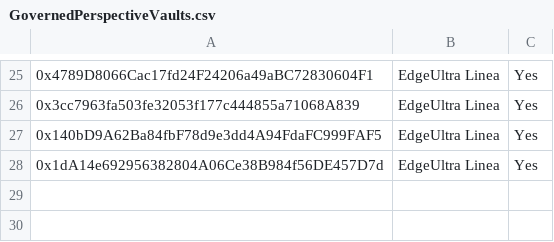
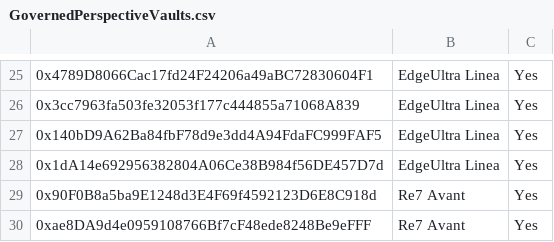
Before and after one commit to euler-xyz/evk-periphery, a CSV file: script/production/linea/governedPerspectiveVaults/GovernedPerspectiveVaults.csv, drawn as a sheet; only a part is shown, gaps mark what is left out; the diff names each change by its address in the sheet, - before the commit and + after, or states it on an @@ line.

Commit message:
add re7 avant vaults

```diff
--- a/script/production/linea/governedPerspectiveVaults/GovernedPerspectiveVaults.csv
+++ b/script/production/linea/governedPerspectiveVaults/GovernedPerspectiveVaults.csv
+row 29: 0x90F0B8a5ba9E1248d3E4F69f4592123D6E8C918d | Re7 Avant | Yes
+row 30: 0xae8DA9d4e0959108766Bf7cF48ede8248Be9eFFF | Re7 Avant | Yes
```
